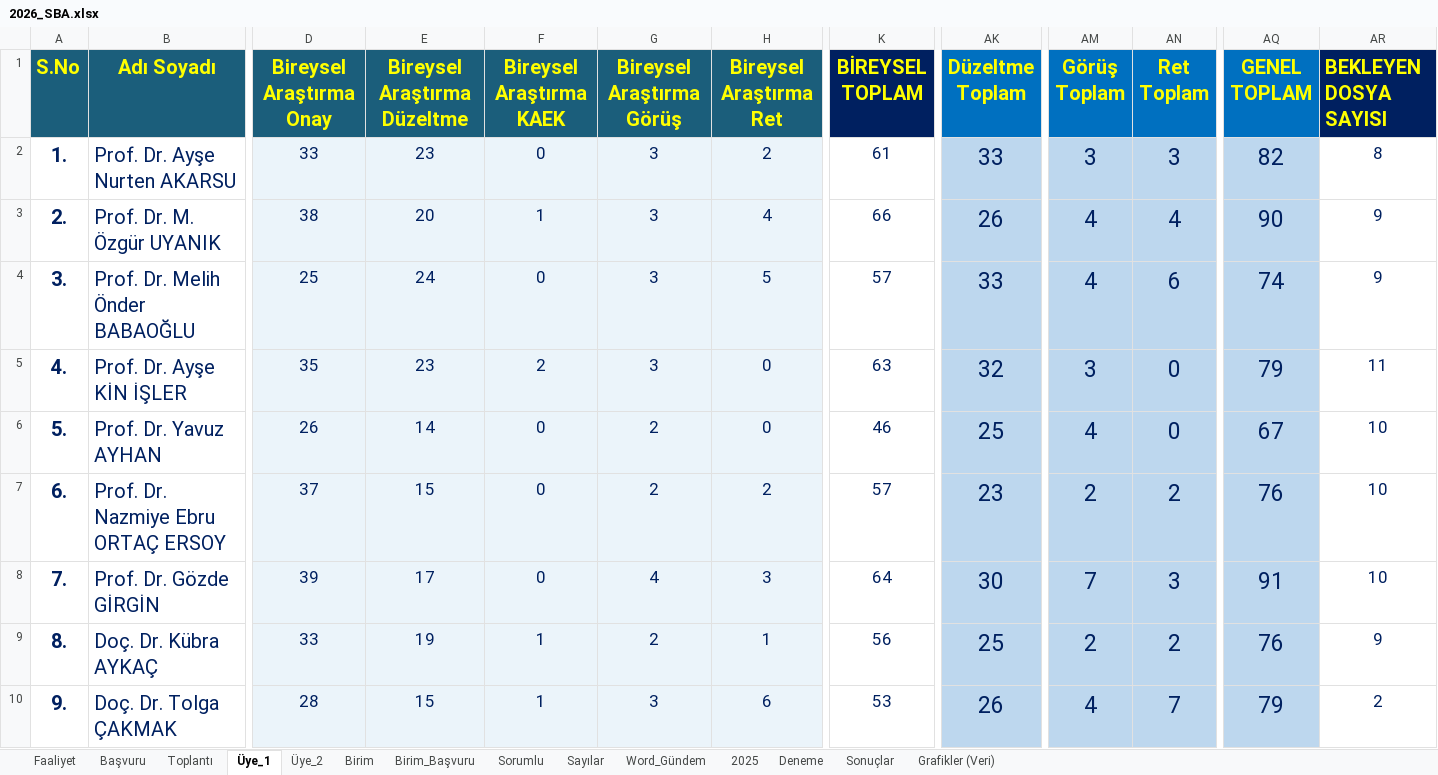
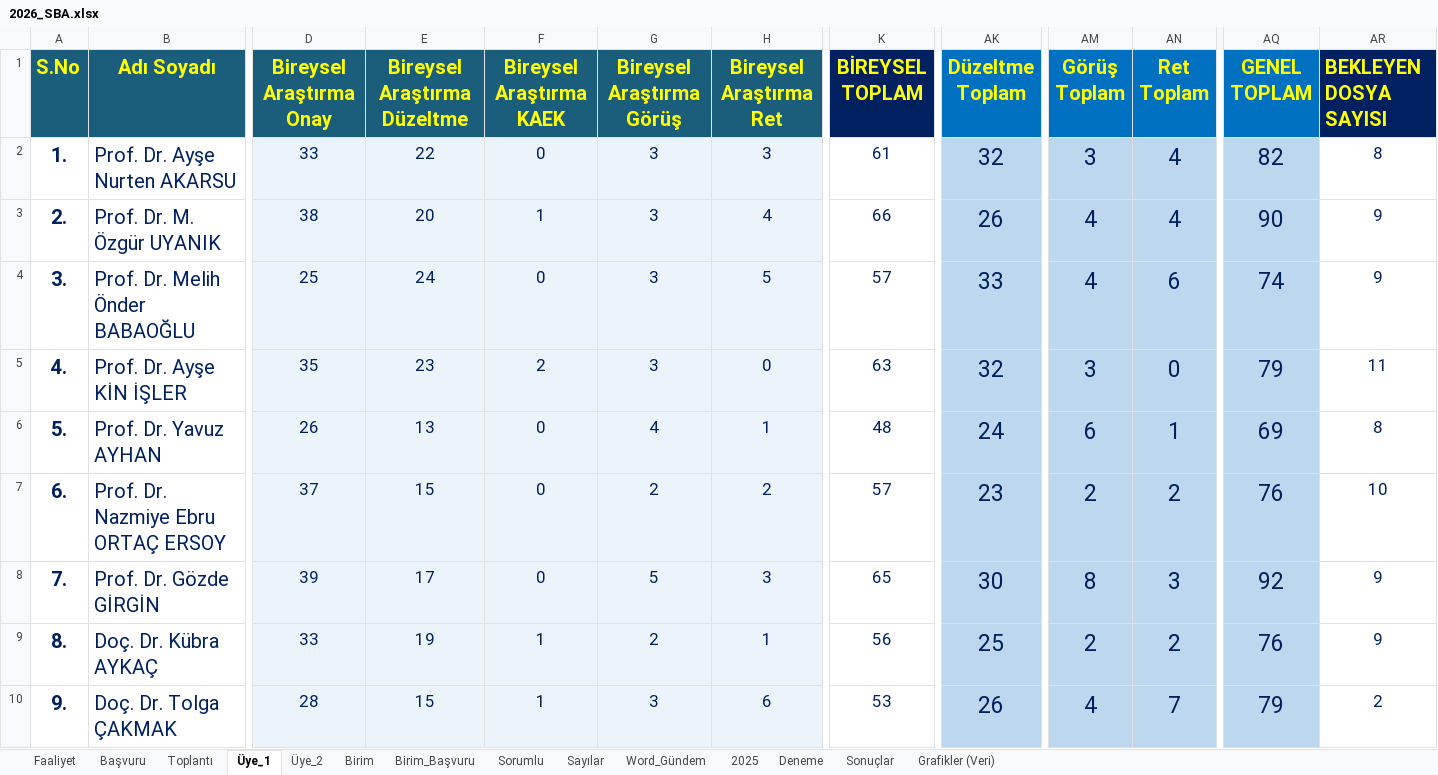
Before and after one commit to MahsuniTurkatar/sba-analiz, an Excel workbook: 2026_SBA.xlsx, sheet Üye_1, drawn as a sheet; only a part is shown, gaps mark what is left out; values as stored, in another font and other column widths than the file's, no borders; conditional formats not drawn; the diff covers the shown part only; the diff names each change by its address in the sheet, - before the commit and + after, or states it on an @@ line.

```diff
--- a/2026_SBA.xlsx (sheet Üye_1)
+++ b/2026_SBA.xlsx (sheet Üye_1)
-E2 (Bireysel Araştırma Düzeltme): 23
+E2 (Bireysel Araştırma Düzeltme): 22
-H2 (Bireysel Araştırma Ret): 2
+H2 (Bireysel Araştırma Ret): 3
-AK2 (Düzeltme Toplam): 33
+AK2 (Düzeltme Toplam): 32
-AN2 (Ret Toplam): 3
+AN2 (Ret Toplam): 4
-E6 (Bireysel Araştırma Düzeltme): 14
+E6 (Bireysel Araştırma Düzeltme): 13
-G6 (Bireysel Araştırma Görüş): 2
+G6 (Bireysel Araştırma Görüş): 4
-H6 (Bireysel Araştırma Ret): 0
+H6 (Bireysel Araştırma Ret): 1
-K6 (BİREYSEL TOPLAM): 46
+K6 (BİREYSEL TOPLAM): 48
-AK6 (Düzeltme Toplam): 25
+AK6 (Düzeltme Toplam): 24
-AM6 (Görüş Toplam): 4
+AM6 (Görüş Toplam): 6
-AN6 (Ret Toplam): 0
+AN6 (Ret Toplam): 1
-AQ6 (GENEL TOPLAM): 67
+AQ6 (GENEL TOPLAM): 69
-AR6 (BEKLEYEN DOSYA SAYISI): 10
+AR6 (BEKLEYEN DOSYA SAYISI): 8
-G8 (Bireysel Araştırma Görüş): 4
+G8 (Bireysel Araştırma Görüş): 5
-K8 (BİREYSEL TOPLAM): 64
+K8 (BİREYSEL TOPLAM): 65
-AM8 (Görüş Toplam): 7
+AM8 (Görüş Toplam): 8
-AQ8 (GENEL TOPLAM): 91
+AQ8 (GENEL TOPLAM): 92
-AR8 (BEKLEYEN DOSYA SAYISI): 10
+AR8 (BEKLEYEN DOSYA SAYISI): 9
```
Also changed, not shown: 19 edited cells elsewhere in this sheet, sheet Üye_2, sheet Başvuru, sheet Toplantı, sheet Faaliyet, sheet Birim, sheet Sorumlu.
